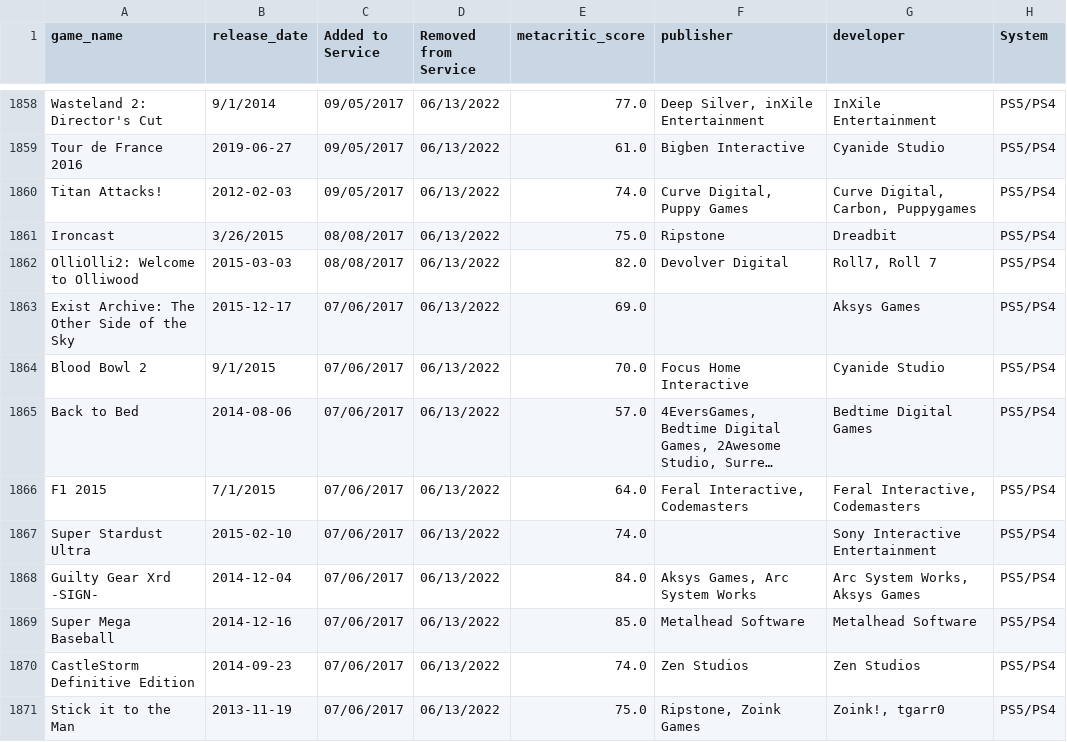
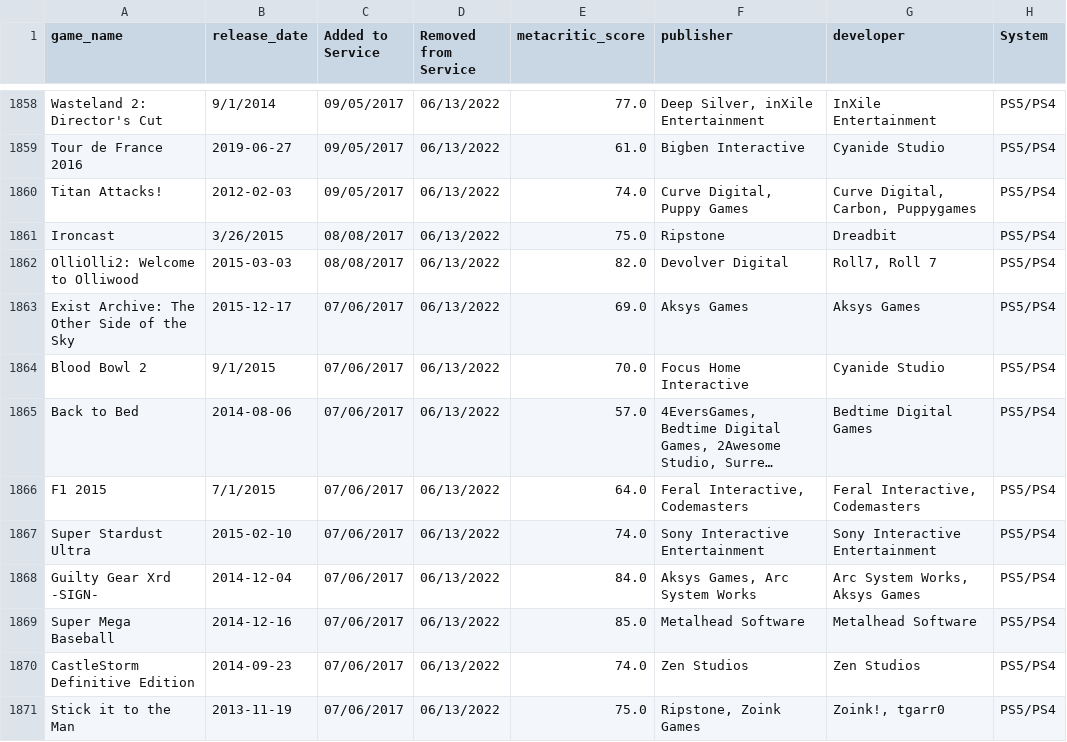
Before and after one commit to lyndon025/epic-gamepass-when, a CSV file: data/canonical/PS.csv, drawn as a sheet; only a part is shown, gaps mark what is left out; long unchanged cells end in …; the diff covers the shown part only; the diff names each change by its address in the sheet, - before the commit and + after, or states it on an @@ line.

```diff
--- a/data/canonical/PS.csv
+++ b/data/canonical/PS.csv
-F1863 (publisher): (empty)
+F1863 (publisher): Aksys Games
-F1867 (publisher): (empty)
+F1867 (publisher): Sony Interactive Entertainment
```
Also changed, not shown: 100 edited cells elsewhere in this file, 10 other files.
